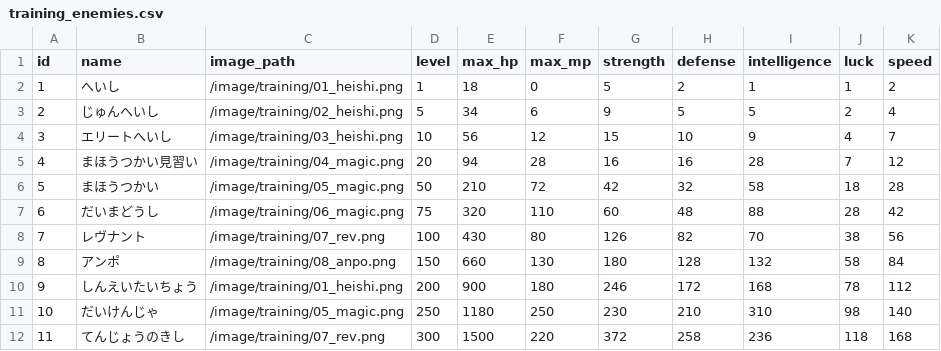
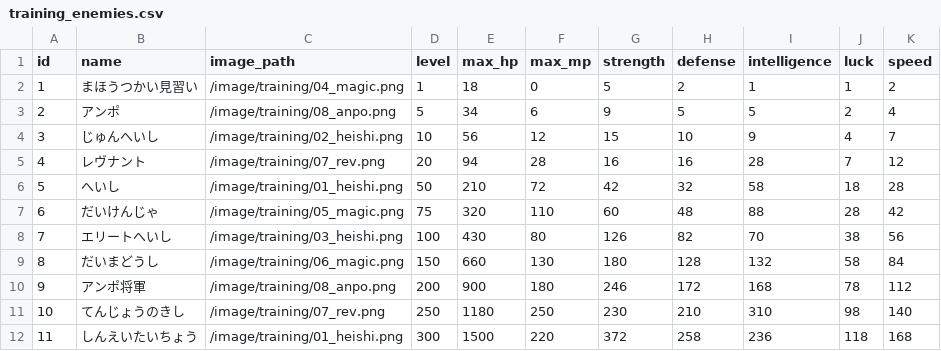
Before and after one commit to ayumu203/nisekue, a CSV file: server/resources/training_enemies.csv, drawn as a sheet.

```diff
--- a/server/resources/training_enemies.csv
+++ b/server/resources/training_enemies.csv
@@ -1,12 +1,12 @@
 id,name,image_path,level,max_hp,max_mp,strength,defense,intelligence,luck,speed
-1,へいし,/image/training/01_heishi.png,1,18,0,5,2,1,1,2
-2,じゅんへいし,/image/training/02_heishi.png,5,34,6,9,5,5,2,4
-3,エリートへいし,/image/training/03_heishi.png,10,56,12,15,10,9,4,7
-4,まほうつかい見習い,/image/training/04_magic.png,20,94,28,16,16,28,7,12
-5,まほうつかい,/image/training/05_magic.png,50,210,72,42,32,58,18,28
-6,だいまどうし,/image/training/06_magic.png,75,320,110,60,48,88,28,42
-7,レヴナント,/image/training/07_rev.png,100,430,80,126,82,70,38,56
-8,アンポ,/image/training/08_anpo.png,150,660,130,180,128,132,58,84
-9,しんえいたいちょう,/image/training/01_heishi.png,200,900,180,246,172,168,78,112
-10,だいけんじゃ,/image/training/05_magic.png,250,1180,250,230,210,310,98,140
-11,てんじょうのきし,/image/training/07_rev.png,300,1500,220,372,258,236,118,168
+1,まほうつかい見習い,/image/training/04_magic.png,1,18,0,5,2,1,1,2
+2,アンポ,/image/training/08_anpo.png,5,34,6,9,5,5,2,4
+3,じゅんへいし,/image/training/02_heishi.png,10,56,12,15,10,9,4,7
+4,レヴナント,/image/training/07_rev.png,20,94,28,16,16,28,7,12
+5,へいし,/image/training/01_heishi.png,50,210,72,42,32,58,18,28
+6,だいけんじゃ,/image/training/05_magic.png,75,320,110,60,48,88,28,42
+7,エリートへいし,/image/training/03_heishi.png,100,430,80,126,82,70,38,56
+8,だいまどうし,/image/training/06_magic.png,150,660,130,180,128,132,58,84
+9,アンポ将軍,/image/training/08_anpo.png,200,900,180,246,172,168,78,112
+10,てんじょうのきし,/image/training/07_rev.png,250,1180,250,230,210,310,98,140
+11,しんえいたいちょう,/image/training/01_heishi.png,300,1500,220,372,258,236,118,168
```
Also changed, not shown: 1 other file.
